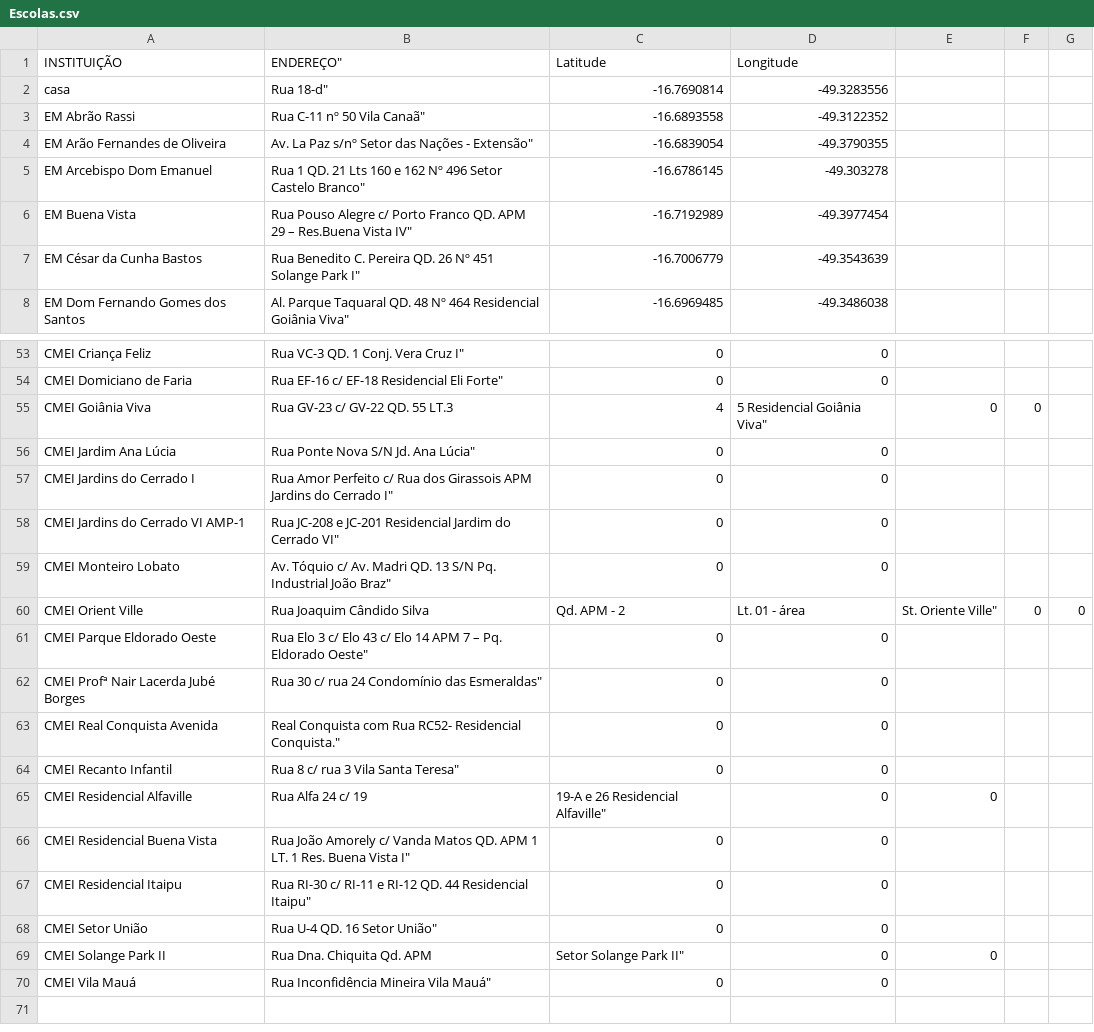
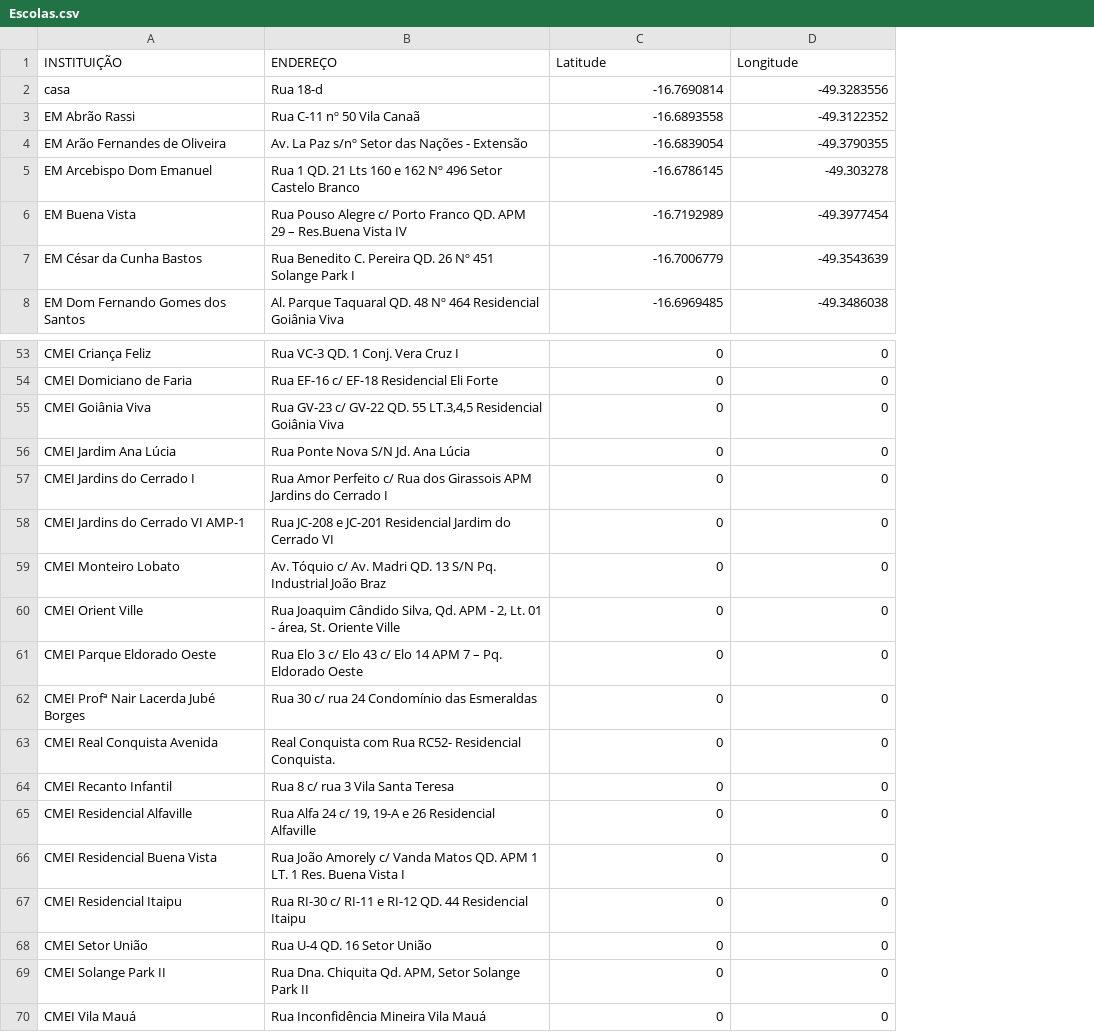
Before and after one commit to wstagf/Escolas, a CSV file: Escolas.csv, drawn as a sheet; only a part is shown, gaps mark what is left out; removed rows and columns are numbered as before the commit, all else as after; the diff covers the shown part only; the diff names each change by its address in the sheet, - before the commit and + after, or states it on an @@ line.

Commit message:
Update Escolas.csv

```diff
--- a/Escolas.csv
+++ b/Escolas.csv
-column B (ENDEREÇO"), rows 2-8: Rua 18-d" | Rua C-11 nº 50 Vila Canaã" | Av. La Paz s/nº Setor das Nações - Extensão" | Rua 1 QD. 21 Lts 160 e 162 Nº 496 Setor Castelo Branco" | Rua Pouso Alegre c/ Porto Franco QD. APM 29 – Res.Buena Vista IV" | Rua Benedito C. Pereira QD. 26 Nº 451 Solange Park I" | Al. Parque Taquaral QD. 48 Nº 464 Residencial Goiânia Viva"; rows 53-70: Rua VC-3 QD. 1 Conj. Vera Cruz I" | Rua EF-16 c/ EF-18 Residencial Eli Forte" | Rua GV-23 c/ GV-22 QD. 55 LT.3 | Rua Ponte Nova S/N Jd. Ana Lúcia" | Rua Amor Perfeito c/ Rua dos Girassois APM Jardins do Cerrado I" | Rua JC-208 e JC-201 Residencial Jardim do Cerrado VI" | Av. Tóquio c/ Av. Madri QD. 13 S/N Pq. Industrial João Braz" | Rua Joaquim Cândido Silva | Rua Elo 3 c/ Elo 43 c/ Elo 14 APM 7 – Pq. Eldorado Oeste" | Rua 30 c/ rua 24 Condomínio das Esmeraldas" | Real Conquista com Rua RC52- Residencial Conquista." | Rua 8 c/ rua 3 Vila Santa Teresa" | Rua Alfa 24 c/ 19 | Rua João Amorely c/ Vanda Matos QD. APM 1 LT. 1 Res. Buena Vista I" | Rua RI-30 c/ RI-11 e RI-12 QD. 44 Residencial Itaipu" | Rua U-4 QD. 16 Setor União" | Rua Dna. Chiquita Qd. APM | Rua Inconfidência Mineira Vila Mauá"
+column B (ENDEREÇO), rows 2-8: Rua 18-d | Rua C-11 nº 50 Vila Canaã | Av. La Paz s/nº Setor das Nações - Extensão | Rua 1 QD. 21 Lts 160 e 162 Nº 496 Setor Castelo Branco | Rua Pouso Alegre c/ Porto Franco QD. APM 29 – Res.Buena Vista IV | Rua Benedito C. Pereira QD. 26 Nº 451 Solange Park I | Al. Parque Taquaral QD. 48 Nº 464 Residencial Goiânia Viva; rows 53-70: Rua VC-3 QD. 1 Conj. Vera Cruz I | Rua EF-16 c/ EF-18 Residencial Eli Forte | Rua GV-23 c/ GV-22 QD. 55 LT.3,4,5 Residencial Goiânia Viva | Rua Ponte Nova S/N Jd. Ana Lúcia | Rua Amor Perfeito c/ Rua dos Girassois APM Jardins do Cerrado I | Rua JC-208 e JC-201 Residencial Jardim do Cerrado VI | Av. Tóquio c/ Av. Madri QD. 13 S/N Pq. Industrial João Braz | Rua Joaquim Cândido Silva, Qd. APM - 2, Lt. 01 - área, St. Oriente Ville | Rua Elo 3 c/ Elo 43 c/ Elo 14 APM 7 – Pq. Eldorado Oeste | Rua 30 c/ rua 24 Condomínio das Esmeraldas | Real Conquista com Rua RC52- Residencial Conquista. | Rua 8 c/ rua 3 Vila Santa Teresa | Rua Alfa 24 c/ 19, 19-A e 26 Residencial Alfaville | Rua João Amorely c/ Vanda Matos QD. APM 1 LT. 1 Res. Buena Vista I | Rua RI-30 c/ RI-11 e RI-12 QD. 44 Residencial Itaipu | Rua U-4 QD. 16 Setor União | Rua Dna. Chiquita Qd. APM, Setor Solange Park II | Rua Inconfidência Mineira Vila Mauá
-column E, rows 55-69: 0 |  |  |  |  | St. Oriente Ville" |  |  |  |  | 0 |  |  |  | 0
-column F, rows 55-60: 0 |  |  |  |  | 0
-column G, row 60: 0
-C55 (Latitude): 4
+C55 (Latitude): 0
-D55 (Longitude): 5 Residencial Goiânia Viva"
+D55 (Longitude): 0
-C60 (Latitude): Qd. APM - 2
+C60 (Latitude): 0
-D60 (Longitude): Lt. 01 - área
+D60 (Longitude): 0
-C65 (Latitude): 19-A e 26 Residencial Alfaville"
+C65 (Latitude): 0
-C69 (Latitude): Setor Solange Park II"
+C69 (Latitude): 0
```
Also changed, not shown: 4 edited cells elsewhere in this file.
